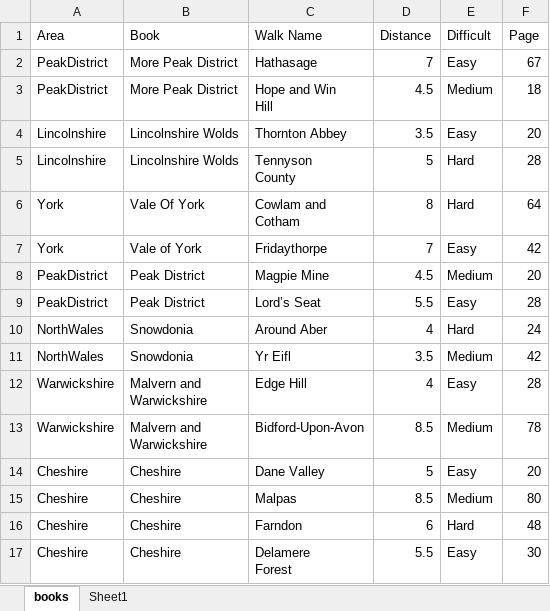
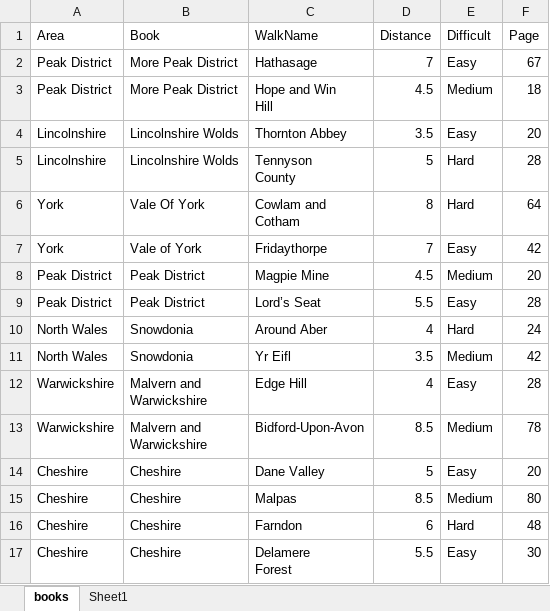
Before and after one commit to v1nshul/tcp-book-shop, an Excel workbook: circular_walks.xlsx, sheet books, drawn as a sheet; values as stored, in another font and other column widths than the file's, no borders; table styles not drawn; the diff names each change by its address in the sheet, - before the commit and + after, or states it on an @@ line.

Commit message:
purchase-option-added
In this commit:
1. purchase option to user has been provided.
2. discount implemented.
2. some minor name changes for the columns of excel files.

```diff
--- a/circular_walks.xlsx (sheet books)
+++ b/circular_walks.xlsx (sheet books)
-C1: Walk Name
+C1: WalkName
-A2:A3 (Area): PeakDistrict
+A2:A3 (Area): Peak District
-A8:A9 (Area): PeakDistrict
+A8:A9 (Area): Peak District
-A10:A11 (Area): NorthWales
+A10:A11 (Area): North Wales
```
Also changed, not shown: 3 other files.
